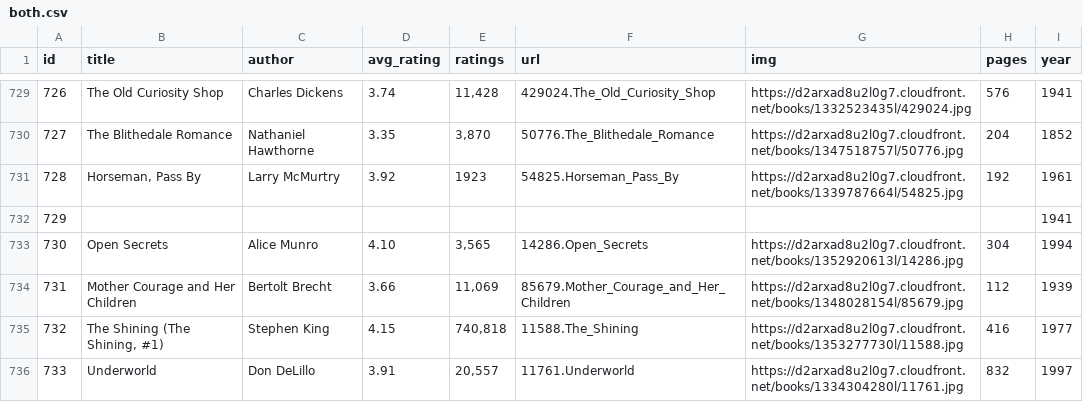
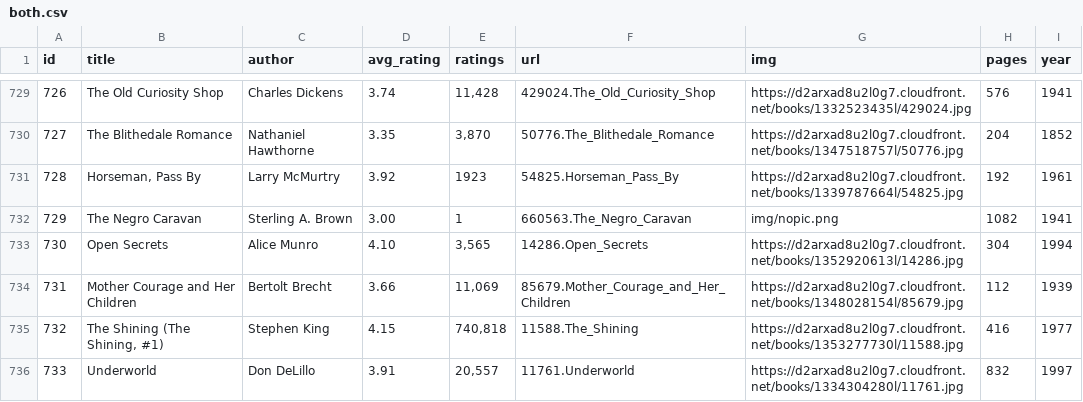
Before and after one commit to elneto/books2, a CSV file: public/both.csv, drawn as a sheet; only a part is shown, gaps mark what is left out.

```diff
--- a/public/both.csv
+++ b/public/both.csv
@@ -731,3 +731,3 @@ id,title,author,avg_rating,ratings,url,img,pages,year
 728,"Horseman, Pass By",Larry McMurtry,3.92,1923,54825.Horseman_Pass_By,https://d2arxad8u2l0g7.cloudfront.net/books/1339787664l/54825.jpg,192,1961
-729,,,,,,,,1941
+729,The Negro Caravan,Sterling A. Brown,3.00,1,660563.The_Negro_Caravan,img/nopic.png,1082,1941
 730,Open Secrets,Alice Munro,4.10,"3,565",14286.Open_Secrets,https://d2arxad8u2l0g7.cloudfront.net/books/1352920613l/14286.jpg,304,1994
```
Also changed, not shown: 1 other file.
